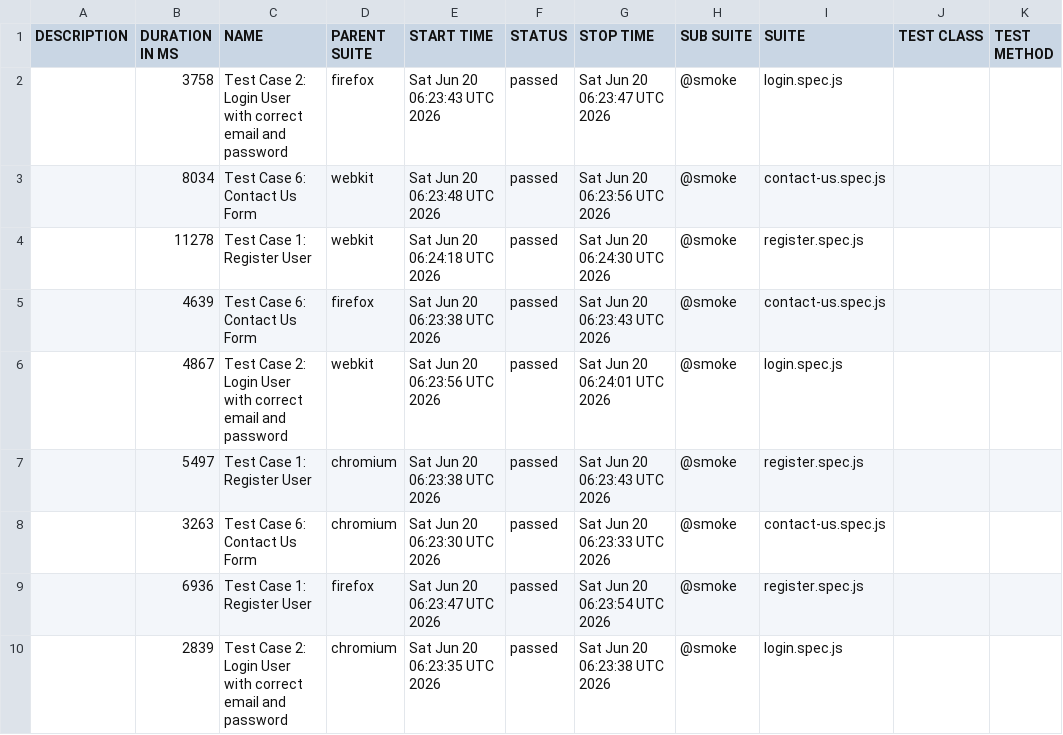
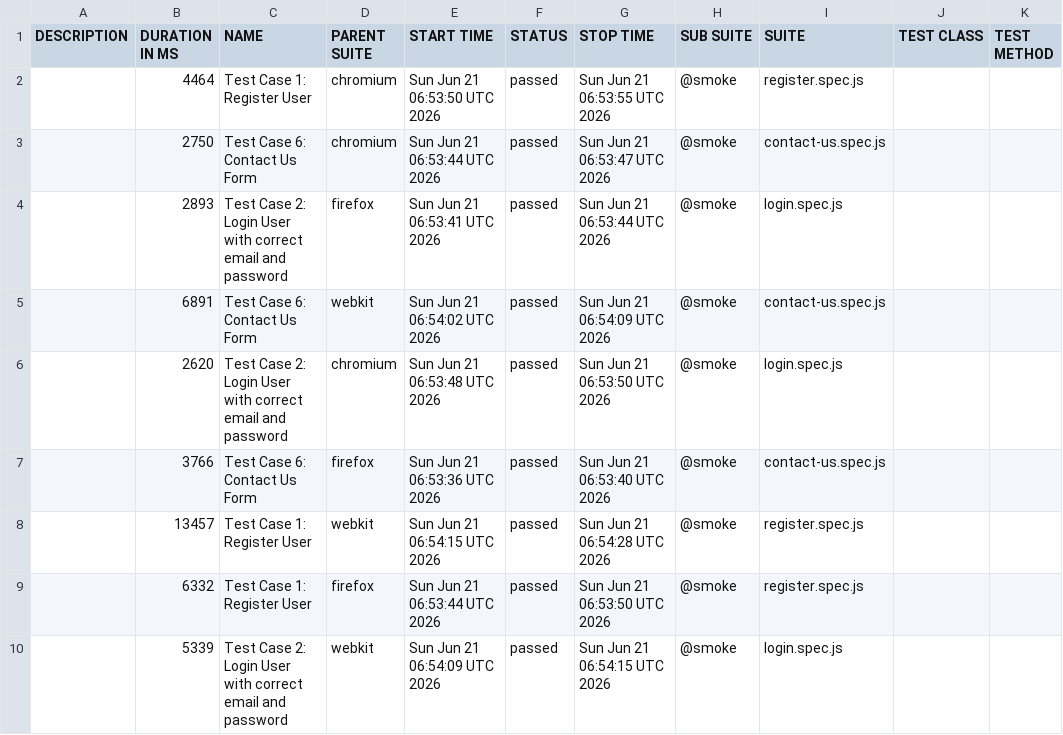
Before and after one commit to s3-qe-team/automation-playwright-project, a CSV file: data/suites.csv, drawn as a sheet.

```diff
--- a/data/suites.csv
+++ b/data/suites.csv
@@ -1,10 +1,10 @@
 "DESCRIPTION","DURATION IN MS","NAME","PARENT SUITE","START TIME","STATUS","STOP TIME","SUB SUITE","SUITE","TEST CLASS","TEST METHOD"
-"","3758","Test Case 2: Login User with correct email and password","firefox","Sat Jun 20 06:23:43 UTC 2026","passed","Sat Jun 20 06:23:47 UTC 2026","@smoke","login.spec.js","",""
-"","8034","Test Case 6: Contact Us Form","webkit","Sat Jun 20 06:23:48 UTC 2026","passed","Sat Jun 20 06:23:56 UTC 2026","@smoke","contact-us.spec.js","",""
-"","11278","Test Case 1: Register User","webkit","Sat Jun 20 06:24:18 UTC 2026","passed","Sat Jun 20 06:24:30 UTC 2026","@smoke","register.spec.js","",""
-"","4639","Test Case 6: Contact Us Form","firefox","Sat Jun 20 06:23:38 UTC 2026","passed","Sat Jun 20 06:23:43 UTC 2026","@smoke","contact-us.spec.js","",""
-"","4867","Test Case 2: Login User with correct email and password","webkit","Sat Jun 20 06:23:56 UTC 2026","passed","Sat Jun 20 06:24:01 UTC 2026","@smoke","login.spec.js","",""
-"","5497","Test Case 1: Register User","chromium","Sat Jun 20 06:23:38 UTC 2026","passed","Sat Jun 20 06:23:43 UTC 2026","@smoke","register.spec.js","",""
-"","3263","Test Case 6: Contact Us Form","chromium","Sat Jun 20 06:23:30 UTC 2026","passed","Sat Jun 20 06:23:33 UTC 2026","@smoke","contact-us.spec.js","",""
-"","6936","Test Case 1: Register User","firefox","Sat Jun 20 06:23:47 UTC 2026","passed","Sat Jun 20 06:23:54 UTC 2026","@smoke","register.spec.js","",""
-"","2839","Test Case 2: Login User with correct email and password","chromium","Sat Jun 20 06:23:35 UTC 2026","passed","Sat Jun 20 06:23:38 UTC 2026","@smoke","login.spec.js","",""
+"","4464","Test Case 1: Register User","chromium","Sun Jun 21 06:53:50 UTC 2026","passed","Sun Jun 21 06:53:55 UTC 2026","@smoke","register.spec.js","",""
+"","2750","Test Case 6: Contact Us Form","chromium","Sun Jun 21 06:53:44 UTC 2026","passed","Sun Jun 21 06:53:47 UTC 2026","@smoke","contact-us.spec.js","",""
+"","2893","Test Case 2: Login User with correct email and password","firefox","Sun Jun 21 06:53:41 UTC 2026","passed","Sun Jun 21 06:53:44 UTC 2026","@smoke","login.spec.js","",""
+"","6891","Test Case 6: Contact Us Form","webkit","Sun Jun 21 06:54:02 UTC 2026","passed","Sun Jun 21 06:54:09 UTC 2026","@smoke","contact-us.spec.js","",""
+"","2620","Test Case 2: Login User with correct email and password","chromium","Sun Jun 21 06:53:48 UTC 2026","passed","Sun Jun 21 06:53:50 UTC 2026","@smoke","login.spec.js","",""
+"","3766","Test Case 6: Contact Us Form","firefox","Sun Jun 21 06:53:36 UTC 2026","passed","Sun Jun 21 06:53:40 UTC 2026","@smoke","contact-us.spec.js","",""
+"","13457","Test Case 1: Register User","webkit","Sun Jun 21 06:54:15 UTC 2026","passed","Sun Jun 21 06:54:28 UTC 2026","@smoke","register.spec.js","",""
+"","6332","Test Case 1: Register User","firefox","Sun Jun 21 06:53:44 UTC 2026","passed","Sun Jun 21 06:53:50 UTC 2026","@smoke","register.spec.js","",""
+"","5339","Test Case 2: Login User with correct email and password","webkit","Sun Jun 21 06:54:09 UTC 2026","passed","Sun Jun 21 06:54:15 UTC 2026","@smoke","login.spec.js","",""
```
Also changed, not shown: 54 other files.
